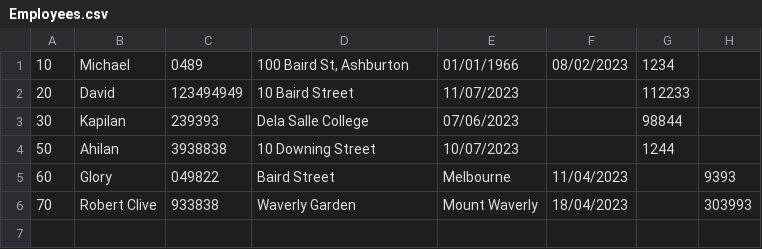
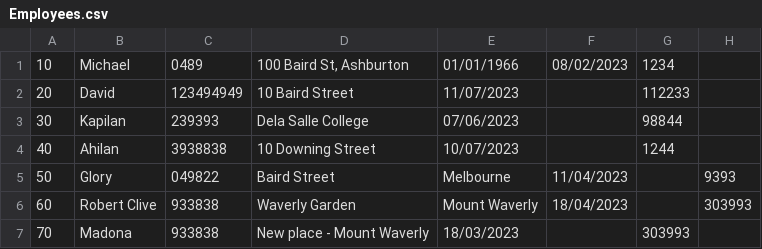
Before and after one commit to msesuraj/effective_fruit_scheduler, a CSV file: WinFormsApp1/data/Employees.csv, drawn as a sheet.

```diff
--- a/WinFormsApp1/data/Employees.csv
+++ b/WinFormsApp1/data/Employees.csv
@@ -3,4 +3,5 @@
 30,Kapilan,239393,Dela Salle College,07/06/2023,,98844
-50,Ahilan,3938838,10 Downing Street,10/07/2023,,1244
-60,Glory,049822,Baird Street , Melbourne,11/04/2023,,9393
-70,Robert Clive,933838,Waverly Garden, Mount Waverly,18/04/2023,,303993
+40,Ahilan,3938838,10 Downing Street,10/07/2023,,1244
+50,Glory,049822,Baird Street , Melbourne,11/04/2023,,9393
+60,Robert Clive,933838,Waverly Garden, Mount Waverly,18/04/2023,,303993
+70,Madona,933838,New place -  Mount Waverly,18/03/2023,,303993
```
Also changed, not shown: WinFormsApp1/data/ShiftSchedules.csv, 7 other files.
